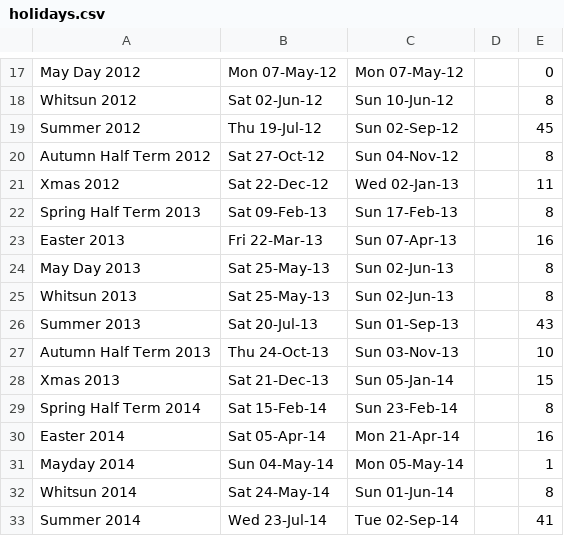
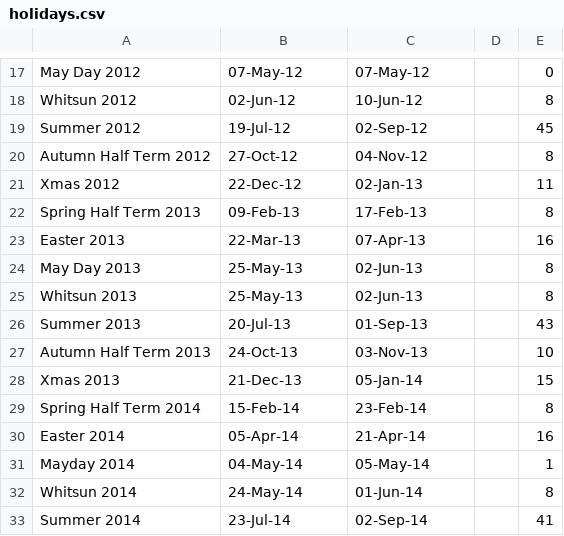
Before and after one commit to Energy-Sparks/energy-sparks, a CSV file: etc/one_off_data_load/holidays.csv, drawn as a sheet; only a part is shown, gaps mark what is left out; the diff covers the shown part only; the diff names each change by its address in the sheet, - before the commit and + after, or states it on an @@ line.

```diff
--- a/etc/one_off_data_load/holidays.csv
+++ b/etc/one_off_data_load/holidays.csv
-B17: Mon 07-May-12
+B17: 07-May-12
-C17: Mon 07-May-12
+C17: 07-May-12
-B18: Sat 02-Jun-12
+B18: 02-Jun-12
-C18: Sun 10-Jun-12
+C18: 10-Jun-12
-B19: Thu 19-Jul-12
+B19: 19-Jul-12
-C19: Sun 02-Sep-12
+C19: 02-Sep-12
-B20: Sat 27-Oct-12
+B20: 27-Oct-12
-C20: Sun 04-Nov-12
+C20: 04-Nov-12
-B21: Sat 22-Dec-12
+B21: 22-Dec-12
-C21: Wed 02-Jan-13
+C21: 02-Jan-13
-B22: Sat 09-Feb-13
+B22: 09-Feb-13
-C22: Sun 17-Feb-13
+C22: 17-Feb-13
-B23: Fri 22-Mar-13
+B23: 22-Mar-13
-C23: Sun 07-Apr-13
+C23: 07-Apr-13
-B24:B25: Sat 25-May-13
+B24:B25: 25-May-13
-C24:C25: Sun 02-Jun-13
+C24:C25: 02-Jun-13
-B26: Sat 20-Jul-13
+B26: 20-Jul-13
-C26: Sun 01-Sep-13
+C26: 01-Sep-13
-B27: Thu 24-Oct-13
+B27: 24-Oct-13
-C27: Sun 03-Nov-13
+C27: 03-Nov-13
-B28: Sat 21-Dec-13
+B28: 21-Dec-13
-C28: Sun 05-Jan-14
+C28: 05-Jan-14
-B29: Sat 15-Feb-14
+B29: 15-Feb-14
-C29: Sun 23-Feb-14
+C29: 23-Feb-14
-B30: Sat 05-Apr-14
+B30: 05-Apr-14
-C30: Mon 21-Apr-14
+C30: 21-Apr-14
-B31: Sun 04-May-14
+B31: 04-May-14
-C31: Mon 05-May-14
+C31: 05-May-14
-B32: Sat 24-May-14
+B32: 24-May-14
-C32: Sun 01-Jun-14
+C32: 01-Jun-14
-B33: Wed 23-Jul-14
+B33: 23-Jul-14
-C33: Tue 02-Sep-14
+C33: 02-Sep-14
```
Also changed, not shown: 82 edited cells elsewhere in this file, 4 other files.
